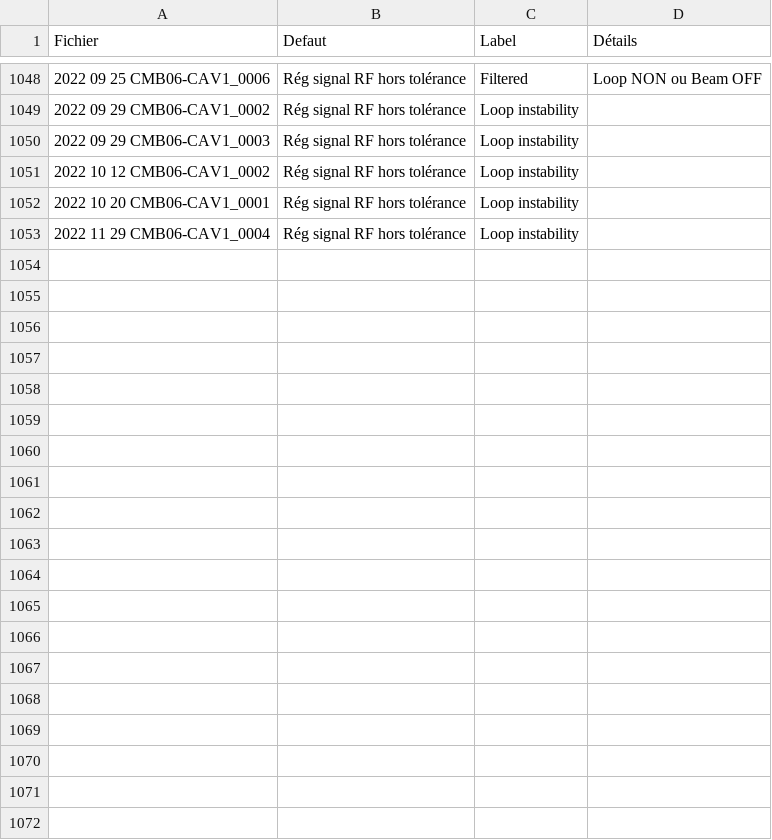
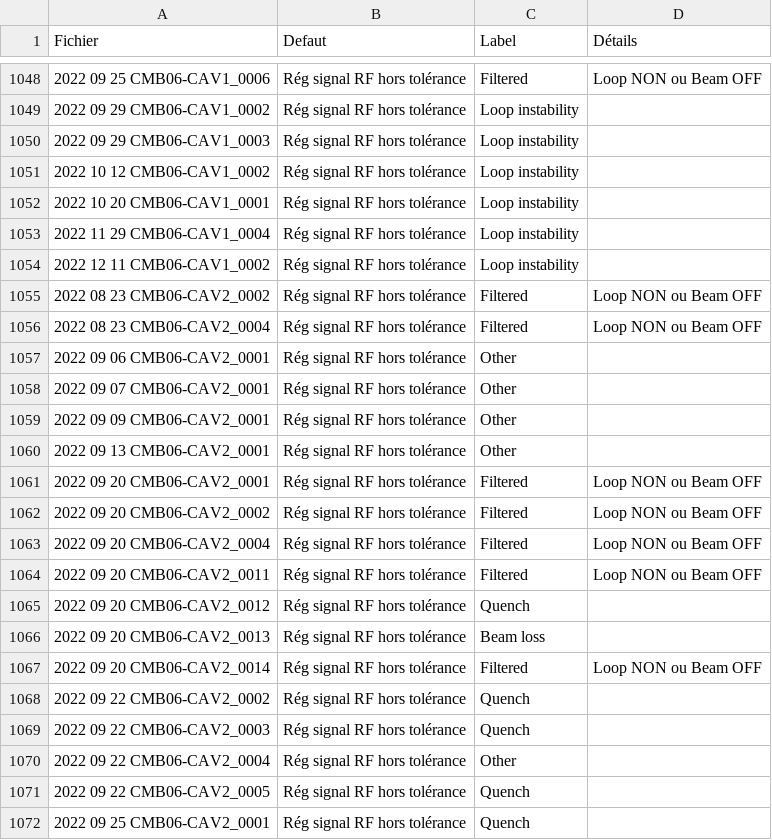
Before and after one commit to Tengaj/Classify_PostMortemFile, a CSV file: resultat/LLRF_2022.csv, drawn as a sheet; only a part is shown, gaps mark what is left out; the diff covers the shown part only; the diff names each change by its address in the sheet, - before the commit and + after, or states it on an @@ line.

Commit message:
Ajout résultat 2022 CMB06B

```diff
--- a/resultat/LLRF_2022.csv
+++ b/resultat/LLRF_2022.csv
+row 1054: 2022 12 11 CMB06-CAV1_0002 | Rég signal RF hors tolérance | Loop instability
+row 1055: 2022 08 23 CMB06-CAV2_0002 | Rég signal RF hors tolérance | Filtered | Loop NON ou Beam OFF
+row 1056: 2022 08 23 CMB06-CAV2_0004 | Rég signal RF hors tolérance | Filtered | Loop NON ou Beam OFF
+row 1057: 2022 09 06 CMB06-CAV2_0001 | Rég signal RF hors tolérance | Other
+row 1058: 2022 09 07 CMB06-CAV2_0001 | Rég signal RF hors tolérance | Other
+row 1059: 2022 09 09 CMB06-CAV2_0001 | Rég signal RF hors tolérance | Other
+row 1060: 2022 09 13 CMB06-CAV2_0001 | Rég signal RF hors tolérance | Other
+row 1061: 2022 09 20 CMB06-CAV2_0001 | Rég signal RF hors tolérance | Filtered | Loop NON ou Beam OFF
+row 1062: 2022 09 20 CMB06-CAV2_0002 | Rég signal RF hors tolérance | Filtered | Loop NON ou Beam OFF
+row 1063: 2022 09 20 CMB06-CAV2_0004 | Rég signal RF hors tolérance | Filtered | Loop NON ou Beam OFF
+row 1064: 2022 09 20 CMB06-CAV2_0011 | Rég signal RF hors tolérance | Filtered | Loop NON ou Beam OFF
+row 1065: 2022 09 20 CMB06-CAV2_0012 | Rég signal RF hors tolérance | Quench
+row 1066: 2022 09 20 CMB06-CAV2_0013 | Rég signal RF hors tolérance | Beam loss
+row 1067: 2022 09 20 CMB06-CAV2_0014 | Rég signal RF hors tolérance | Filtered | Loop NON ou Beam OFF
+row 1068: 2022 09 22 CMB06-CAV2_0002 | Rég signal RF hors tolérance | Quench
+row 1069: 2022 09 22 CMB06-CAV2_0003 | Rég signal RF hors tolérance | Quench
+row 1070: 2022 09 22 CMB06-CAV2_0004 | Rég signal RF hors tolérance | Other
+row 1071: 2022 09 22 CMB06-CAV2_0005 | Rég signal RF hors tolérance | Quench
+row 1072: 2022 09 25 CMB06-CAV2_0001 | Rég signal RF hors tolérance | Quench
```
Also changed, not shown: 34 added rows elsewhere in this file.
